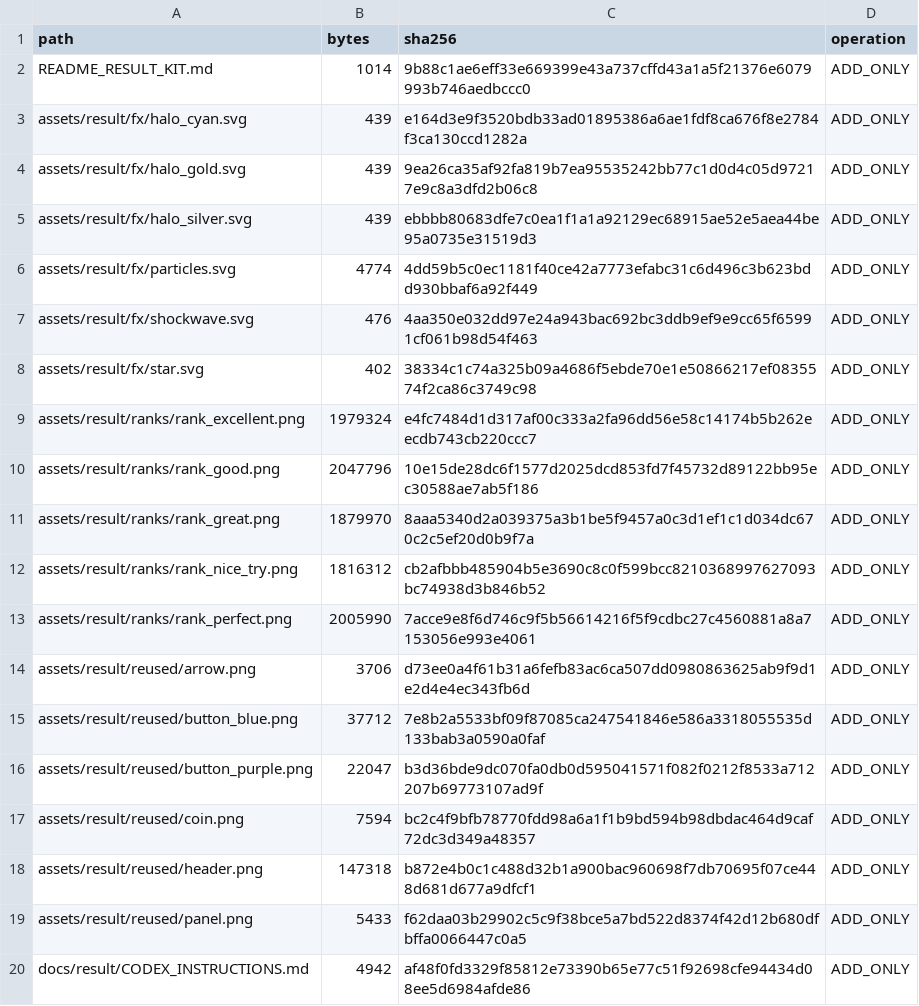
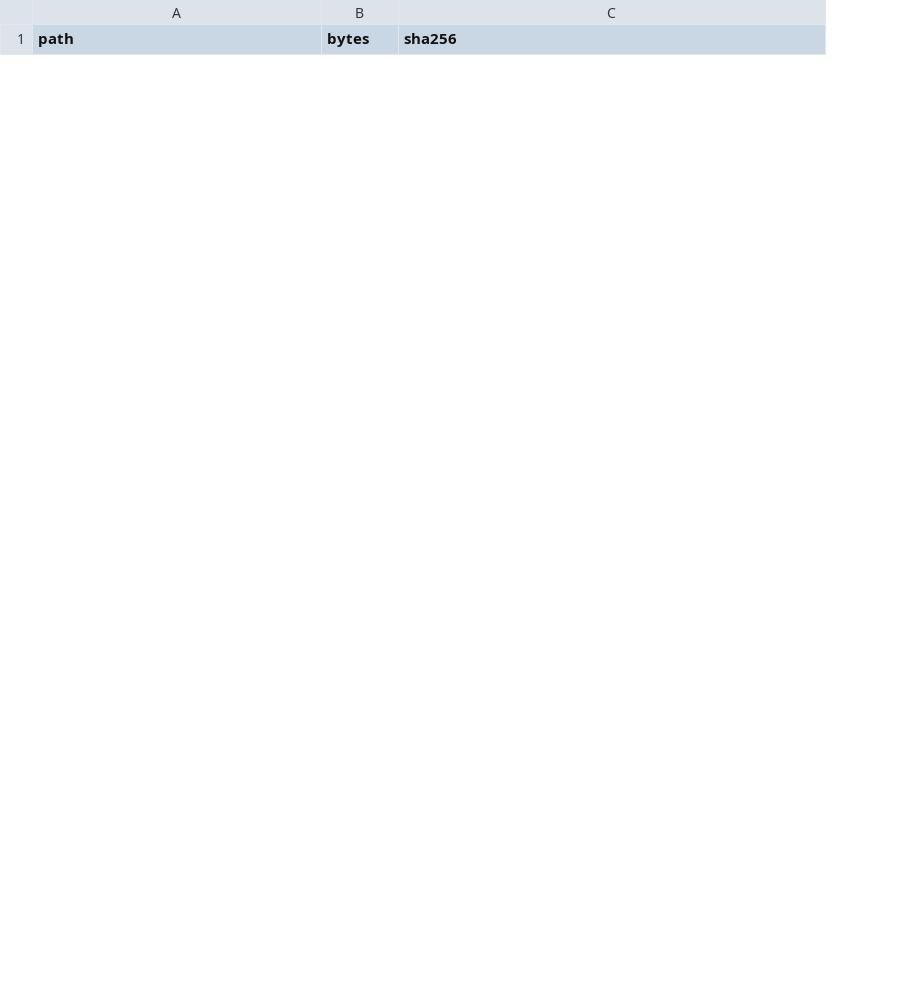
Before and after one commit to ning2yin1/Mrs.English_ver3, a CSV file: file_manifest.csv, drawn as a sheet; only a part is shown; removed rows and columns are numbered as before the commit, all else as after; the diff covers the shown part only; the diff names each change by its address in the sheet, - before the commit and + after, or states it on an @@ line.

```diff
--- a/file_manifest.csv
+++ b/file_manifest.csv
-column D (operation), empty
-row 2: README_RESULT_KIT.md | 1014 | 9b88c1ae6eff33e669399e43a737cffd43a1a5f21376e6079993b746aedbccc0 | ADD_ONLY
-row 3: assets/result/fx/halo_cyan.svg | 439 | e164d3e9f3520bdb33ad01895386a6ae1fdf8ca676f8e2784f3ca130ccd1282a | ADD_ONLY
-row 4: assets/result/fx/halo_gold.svg | 439 | 9ea26ca35af92fa819b7ea95535242bb77c1d0d4c05d97217e9c8a3dfd2b06c8 | ADD_ONLY
-row 5: assets/result/fx/halo_silver.svg | 439 | ebbbb80683dfe7c0ea1f1a1a92129ec68915ae52e5aea44be95a0735e31519d3 | ADD_ONLY
-row 6: assets/result/fx/particles.svg | 4774 | 4dd59b5c0ec1181f40ce42a7773efabc31c6d496c3b623bdd930bbaf6a92f449 | ADD_ONLY
-row 7: assets/result/fx/shockwave.svg | 476 | 4aa350e032dd97e24a943bac692bc3ddb9ef9e9cc65f65991cf061b98d54f463 | ADD_ONLY
-row 8: assets/result/fx/star.svg | 402 | 38334c1c74a325b09a4686f5ebde70e1e50866217ef0835574f2ca86c3749c98 | ADD_ONLY
-row 9: assets/result/ranks/rank_excellent.png | 1979324 | e4fc7484d1d317af00c333a2fa96dd56e58c14174b5b262eecdb743cb220ccc7 | ADD_ONLY
-row 10: assets/result/ranks/rank_good.png | 2047796 | 10e15de28dc6f1577d2025dcd853fd7f45732d89122bb95ec30588ae7ab5f186 | ADD_ONLY
-row 11: assets/result/ranks/rank_great.png | 1879970 | 8aaa5340d2a039375a3b1be5f9457a0c3d1ef1c1d034dc670c2c5ef20d0b9f7a | ADD_ONLY
-row 12: assets/result/ranks/rank_nice_try.png | 1816312 | cb2afbbb485904b5e3690c8c0f599bcc8210368997627093bc74938d3b846b52 | ADD_ONLY
-row 13: assets/result/ranks/rank_perfect.png | 2005990 | 7acce9e8f6d746c9f5b56614216f5f9cdbc27c4560881a8a7153056e993e4061 | ADD_ONLY
-row 14: assets/result/reused/arrow.png | 3706 | d73ee0a4f61b31a6fefb83ac6ca507dd0980863625ab9f9d1e2d4e4ec343fb6d | ADD_ONLY
-row 15: assets/result/reused/button_blue.png | 37712 | 7e8b2a5533bf09f87085ca247541846e586a3318055535d133bab3a0590a0faf | ADD_ONLY
-row 16: assets/result/reused/button_purple.png | 22047 | b3d36bde9dc070fa0db0d595041571f082f0212f8533a712207b69773107ad9f | ADD_ONLY
-row 17: assets/result/reused/coin.png | 7594 | bc2c4f9bfb78770fdd98a6a1f1b9bd594b98dbdac464d9caf72dc3d349a48357 | ADD_ONLY
-row 18: assets/result/reused/header.png | 147318 | b872e4b0c1c488d32b1a900bac960698f7db70695f07ce448d681d677a9dfcf1 | ADD_ONLY
-row 19: assets/result/reused/panel.png | 5433 | f62daa03b29902c5c9f38bce5a7bd522d8374f42d12b680dfbffa0066447c0a5 | ADD_ONLY
-row 20: docs/result/CODEX_INSTRUCTIONS.md | 4942 | af48f0fd3329f85812e73390b65e77c51f92698cfe94434d08ee5d6984afde86 | ADD_ONLY
```
Also changed, not shown: 13 added rows and 13 removed rows elsewhere in this file, 13 other files.
